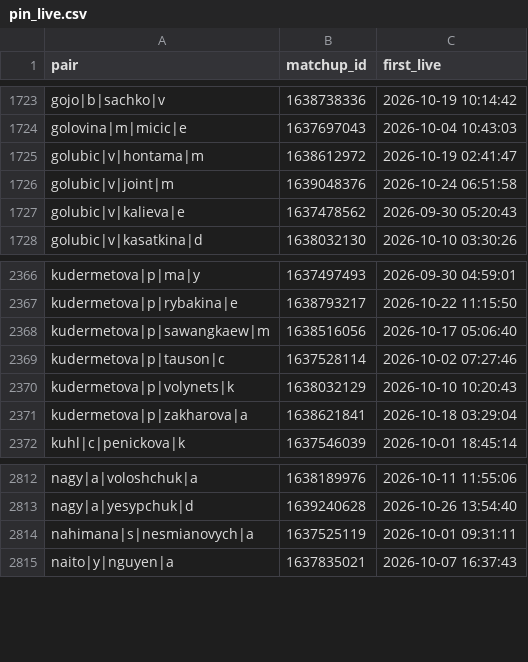
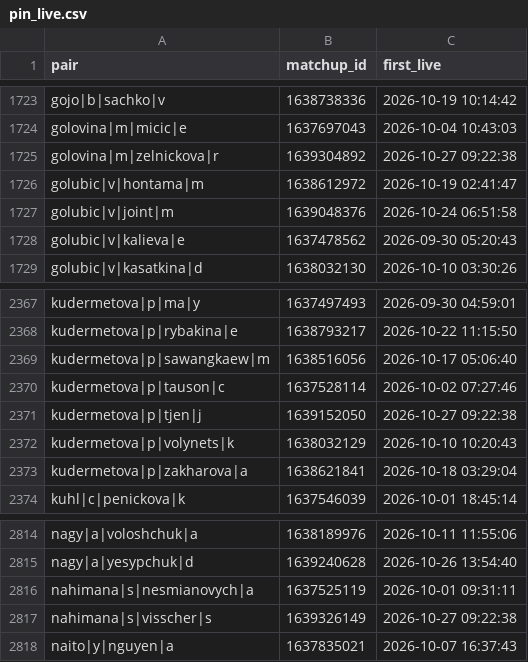
Before and after one commit to Teemotaij/pinnacle-board, a CSV file: board/pin_live.csv, drawn as a sheet; only a part is shown, gaps mark what is left out.

```diff
--- a/board/pin_live.csv
+++ b/board/pin_live.csv
@@ -1724,2 +1724,3 @@ gojo|b|sachko|v,1638738336,2026-10-19 10:14:42
 golovina|m|micic|e,1637697043,2026-10-04 10:43:03
+golovina|m|zelnickova|r,1639304892,2026-10-27 09:22:38
 golubic|v|hontama|m,1638612972,2026-10-19 02:41:47
@@ -2369,2 +2370,3 @@ kudermetova|p|sawangkaew|m,1638516056,2026-10-17 05:06:40
 kudermetova|p|tauson|c,1637528114,2026-10-02 07:27:46
+kudermetova|p|tjen|j,1639152050,2026-10-27 09:22:38
 kudermetova|p|volynets|k,1638032129,2026-10-10 10:20:43
@@ -2814,2 +2816,3 @@ nagy|a|yesypchuk|d,1639240628,2026-10-26 13:54:40
 nahimana|s|nesmianovych|a,1637525119,2026-10-01 09:31:11
+nahimana|s|visscher|s,1639326149,2026-10-27 09:22:38
 naito|y|nguyen|a,1637835021,2026-10-07 16:37:43
```
Also changed, not shown: board/pin_close.csv, 3 other files.
